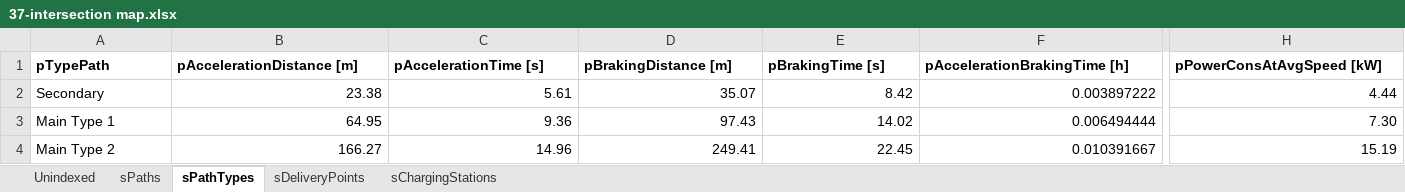
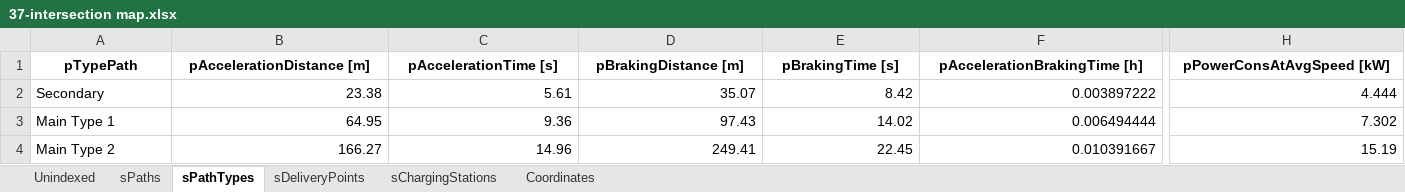
Before and after one commit to RodrigoCastroF/TFM-EV-Routing, an Excel workbook: data/37-intersection map.xlsx, sheet sPathTypes, drawn as a sheet; only a part is shown, gaps mark what is left out; values as stored, in another font and other column widths than the file's, no borders; the diff covers the shown part only; the diff names each change by its address in the sheet, - before the commit and + after, or states it on an @@ line.

Commit message:
Map coordinates in Excel file

```diff
--- a/data/37-intersection map.xlsx (sheet sPathTypes)
+++ b/data/37-intersection map.xlsx (sheet sPathTypes)
+sheet tab: Coordinates
-A1:H1 alignment: left
+A1:H1 alignment: center
-H2 (pPowerConsAtAvgSpeed [kW]): 4.44
+H2 (pPowerConsAtAvgSpeed [kW]): 4.444
-H3 (pPowerConsAtAvgSpeed [kW]): 7.30
+H3 (pPowerConsAtAvgSpeed [kW]): 7.302
```
Also changed, not shown: cell formats elsewhere in this sheet, sheet sDeliveryPoints, sheet sChargingStations, sheet Unindexed, formulas that keep their value, data/37-intersection map EV1 Solution.xlsx, data/37-intersection map EV2 Solution.xlsx, 8 other files.
